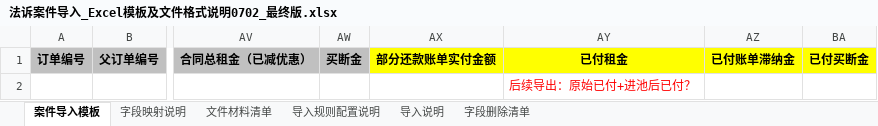
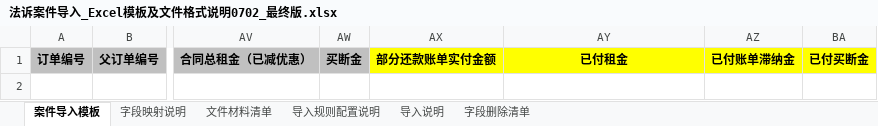
Before and after one commit to mengxianying/litigation-case-import-prototype, an Excel workbook: 法诉案件导入_Excel模板及文件格式说明0702_最终版.xlsx, sheet 案件导入模板, drawn as a sheet; only a part is shown, gaps mark what is left out; values as stored, in another font and other column widths than the file's, no borders; the diff names each change by its address in the sheet, - before the commit and + after, or states it on an @@ line.

```diff
--- a/法诉案件导入_Excel模板及文件格式说明0702_最终版.xlsx (sheet 案件导入模板)
+++ b/法诉案件导入_Excel模板及文件格式说明0702_最终版.xlsx (sheet 案件导入模板)
-AY2: 后续导出：原始已付+进池后已付？
+AY2: (empty)
```
Also changed, not shown: 1 other file.
